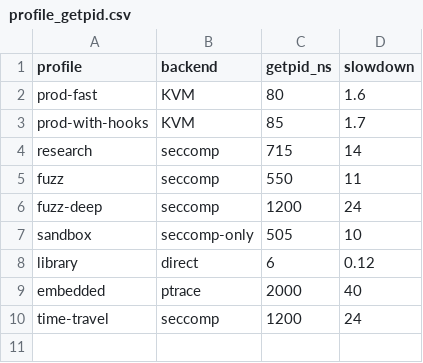
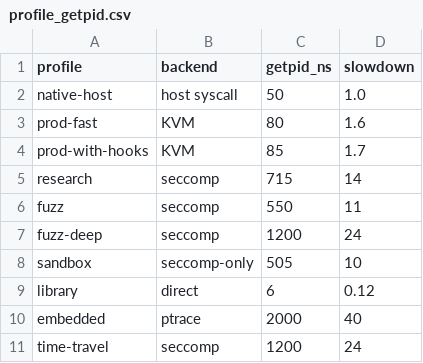
Before and after one commit to mjbommar/linux, a CSV file: Documentation/virt/uml/redesign/report-presentation/data/profile_getpid.csv, drawn as a sheet.

Commit message:
docs: refine UML report attribution and roadmap

```diff
--- a/Documentation/virt/uml/redesign/report-presentation/data/profile_getpid.csv
+++ b/Documentation/virt/uml/redesign/report-presentation/data/profile_getpid.csv
@@ -1,2 +1,3 @@
 profile;backend;getpid_ns;slowdown
+native-host;host syscall;50;1.0
 prod-fast;KVM;80;1.6
```
Also changed, not shown: 8 other files.
